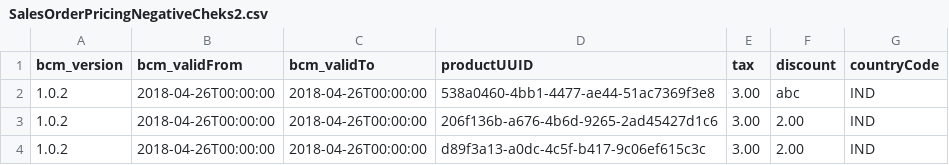
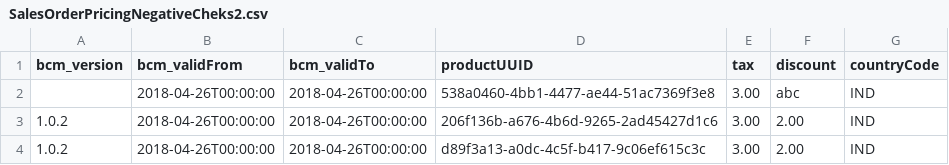
Before and after one commit to shital1223/sampleApp1, a CSV file: SalesOrderPricingNegativeCheks2.csv, drawn as a sheet.

Commit message:
Update SalesOrderPricingNegativeCheks2.csv

```diff
--- a/SalesOrderPricingNegativeCheks2.csv
+++ b/SalesOrderPricingNegativeCheks2.csv
@@ -1,3 +1,3 @@
 bcm_version,bcm_validFrom,bcm_validTo,productUUID,tax,discount,countryCode
-1.0.2,2018-04-26T00:00:00,2018-04-26T00:00:00,538a0460-4bb1-4477-ae44-51ac7369f3e8,3.00,abc,IND
+,2018-04-26T00:00:00,2018-04-26T00:00:00,538a0460-4bb1-4477-ae44-51ac7369f3e8,3.00,abc,IND
 1.0.2,2018-04-26T00:00:00,2018-04-26T00:00:00,206f136b-a676-4b6d-9265-2ad45427d1c6,3.00,2.00,IND
```
